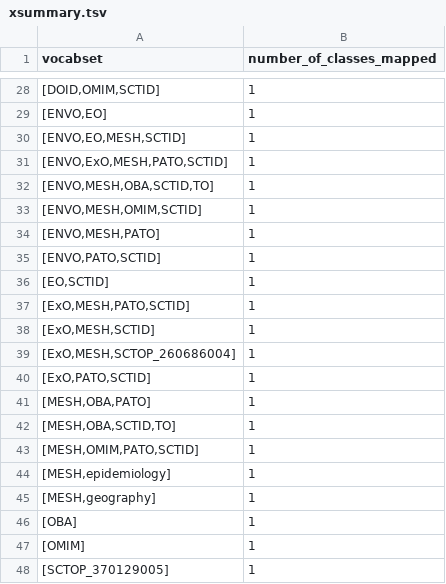
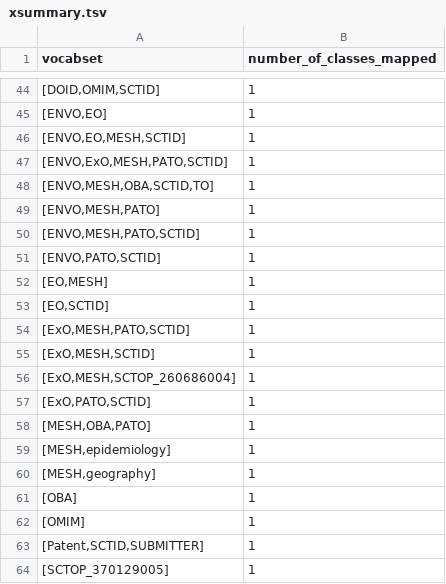
Before and after one commit to SDG-InterfaceOntology/sdgio, a TSV file: scratch/xsummary.tsv, drawn as a sheet; only a part is shown, gaps mark what is left out; removed rows and columns are numbered as before the commit, all else as after; the diff covers the shown part only; the diff names each change by its address in the sheet, - before the commit and + after, or states it on an @@ line.

```diff
--- a/scratch/xsummary.tsv
+++ b/scratch/xsummary.tsv
-row 33: [ENVO,MESH,OMIM,SCTID] | 1
+row 50: [ENVO,MESH,PATO,SCTID] | 1
+row 52: [EO,MESH] | 1
-row 42: [MESH,OBA,SCTID,TO] | 1
-row 43: [MESH,OMIM,PATO,SCTID] | 1
+row 63: [Patent,SCTID,SUBMITTER] | 1
```
Also changed, not shown: 21 added rows, 5 removed rows and 9 edited cells elsewhere in this file, scratch/no-align.tsv, 2 other files.
